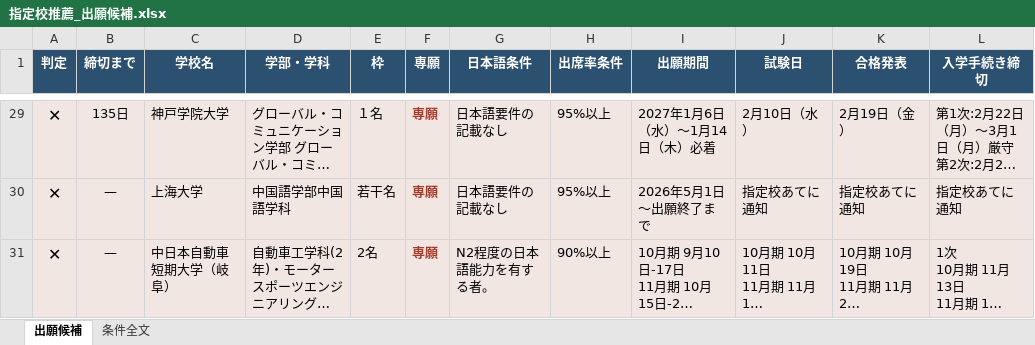
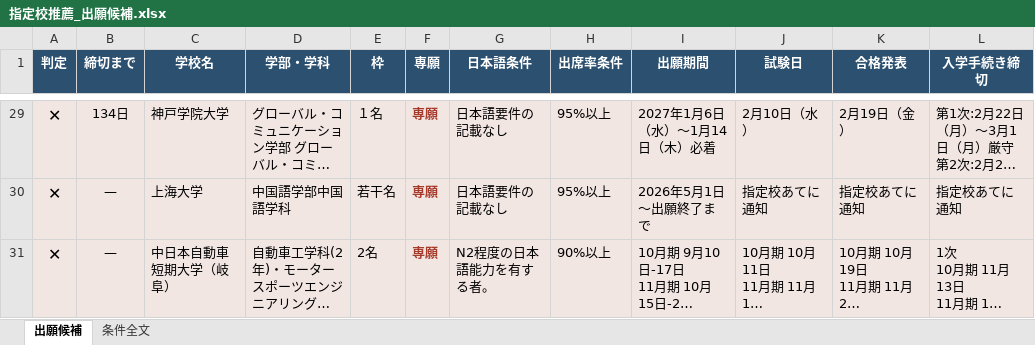
Before and after one commit to herclyon1/shingaku, an Excel workbook: 指定校推薦_出願候補.xlsx, sheet 出願候補, drawn as a sheet; only a part is shown, gaps mark what is left out; long unchanged cells end in …; values as stored, in another font and other column widths than the file's, no borders; the diff covers the shown part only; the diff names each change by its address in the sheet, - before the commit and + after, or states it on an @@ line.

```diff
--- a/指定校推薦_出願候補.xlsx (sheet 出願候補)
+++ b/指定校推薦_出願候補.xlsx (sheet 出願候補)
-B29 (締切まで): 135日
+B29 (締切まで): 134日
```
Also changed, not shown: 27 edited cells and cell formats elsewhere in this sheet, 3 other files.
